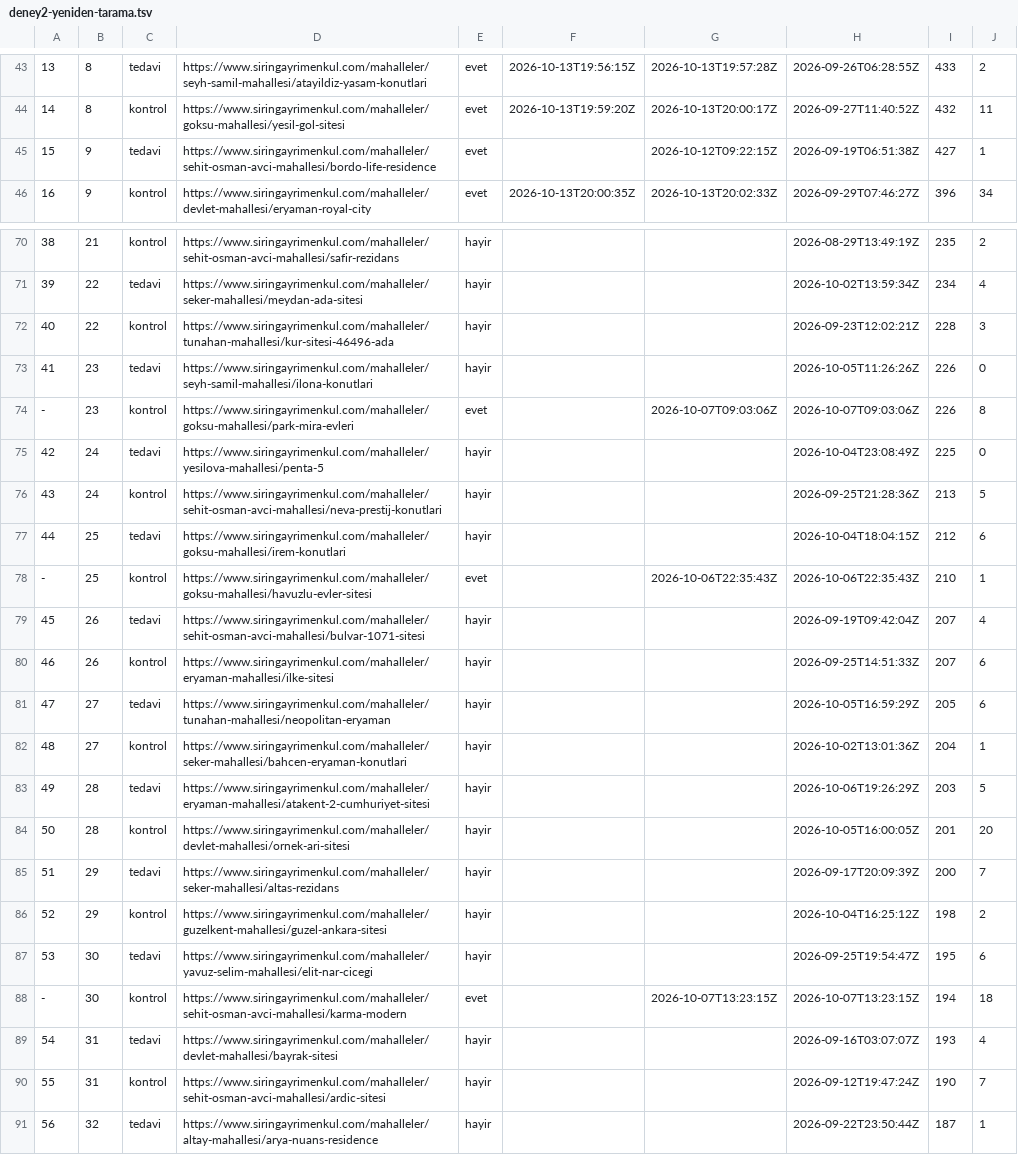
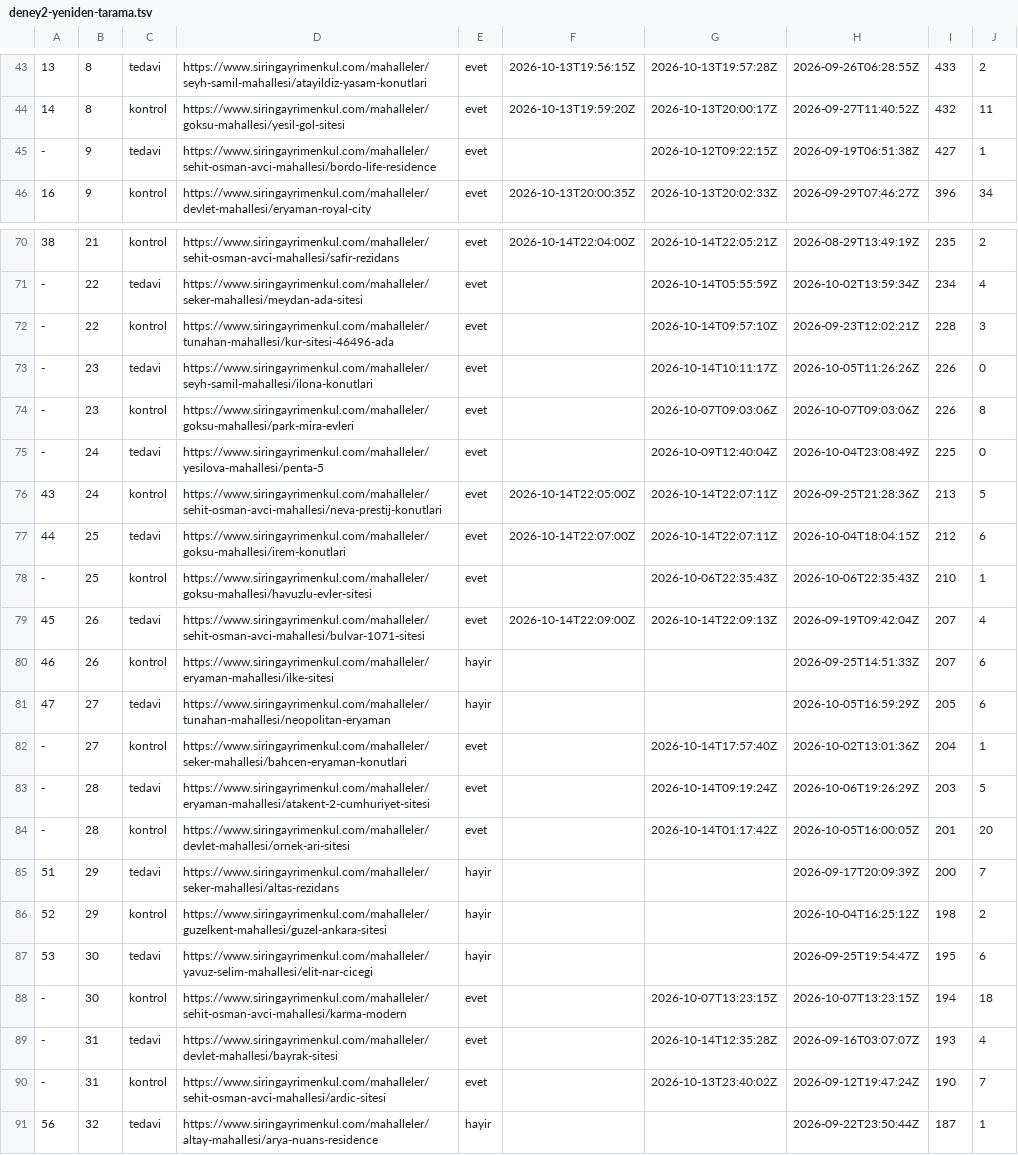
Before and after one commit to mentalbum/siringayrimenkul-website, a TSV file: scratchpad-karne/pws0/deney2-yeniden-tarama.tsv, drawn as a sheet; only a part is shown, gaps mark what is left out; the diff covers the shown part only; the diff names each change by its address in the sheet, - before the commit and + after, or states it on an @@ line.

```diff
--- a/scratchpad-karne/pws0/deney2-yeniden-tarama.tsv
+++ b/scratchpad-karne/pws0/deney2-yeniden-tarama.tsv
-A45: 15
+A45: -
-E70:E73: hayir
+E70:E73: evet
-F70: (empty)
+F70: 2026-10-14T22:04:00Z
-G70: (empty)
+G70: 2026-10-14T22:05:21Z
-A71: 39
+A71: -
-G71: (empty)
+G71: 2026-10-14T05:55:59Z
-A72: 40
+A72: -
-G72: (empty)
+G72: 2026-10-14T09:57:10Z
-A73: 41
+A73: -
-G73: (empty)
+G73: 2026-10-14T10:11:17Z
-A75: 42
+A75: -
-E75:E77: hayir
+E75:E77: evet
-G75: (empty)
+G75: 2026-10-09T12:40:04Z
-F76: (empty)
+F76: 2026-10-14T22:05:00Z
-G76:G77: (empty)
+G76:G77: 2026-10-14T22:07:11Z
-F77: (empty)
+F77: 2026-10-14T22:07:00Z
-E79: hayir
+E79: evet
-F79: (empty)
+F79: 2026-10-14T22:09:00Z
-G79: (empty)
+G79: 2026-10-14T22:09:13Z
-A82: 48
+A82: -
-E82:E84: hayir
+E82:E84: evet
-G82: (empty)
+G82: 2026-10-14T17:57:40Z
-A83: 49
+A83: -
-G83: (empty)
+G83: 2026-10-14T09:19:24Z
-A84: 50
+A84: -
-G84: (empty)
+G84: 2026-10-14T01:17:42Z
-A89: 54
+A89: -
-E89:E90: hayir
+E89:E90: evet
-G89: (empty)
+G89: 2026-10-14T12:35:28Z
-A90: 55
+A90: -
-G90: (empty)
+G90: 2026-10-13T23:40:02Z
```
Also changed, not shown: 44 edited cells elsewhere in this file, 4 other files.
